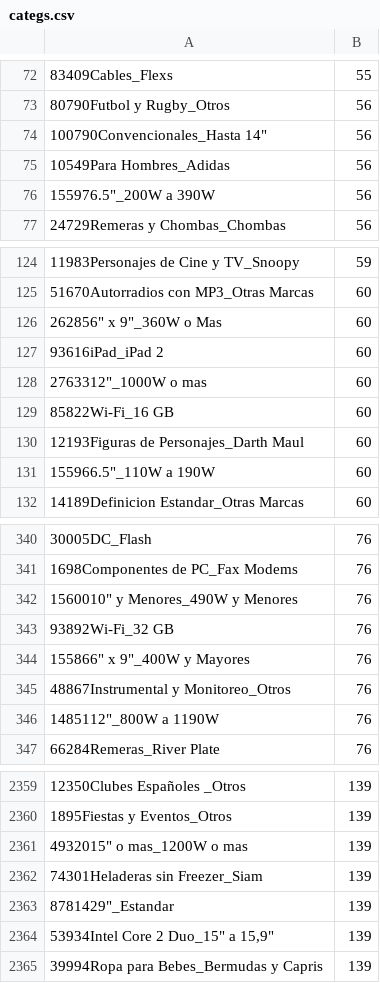
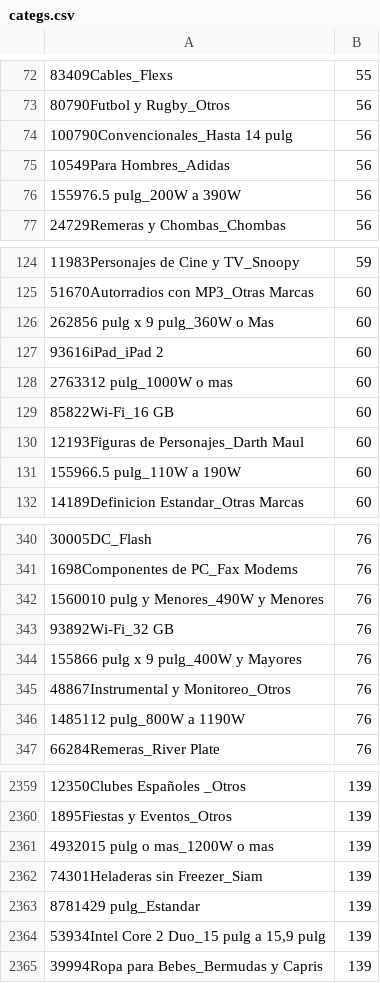
Before and after one commit to libersperanza/tesis-unsl, a CSV file: test_data/categs.csv, drawn as a sheet; only a part is shown, gaps mark what is left out; the diff covers the shown part only.

```diff
--- a/test_data/categs.csv
+++ b/test_data/categs.csv
@@ -73,5 +73,5 @@
 80790Futbol y Rugby_Otros;56
-100790Convencionales_Hasta 14";56
+100790Convencionales_Hasta 14 pulg;56
 10549Para Hombres_Adidas;56
-155976.5"_200W a 390W;56
+155976.5 pulg_200W a 390W;56
 24729Remeras y Chombas_Chombas;56
@@ -125,8 +125,8 @@
 51670Autorradios con MP3_Otras Marcas;60
-262856" x 9"_360W o Mas;60
+262856 pulg x 9 pulg_360W o Mas;60
 93616iPad_iPad 2;60
-2763312"_1000W o mas;60
+2763312 pulg_1000W o mas;60
 85822Wi-Fi_16 GB;60
 12193Figuras de Personajes_Darth Maul;60
-155966.5"_110W a 190W;60
+155966.5 pulg_110W a 190W;60
 14189Definicion Estandar_Otras Marcas;60
@@ -341,7 +341,7 @@
 1698Componentes de PC_Fax Modems;76
-1560010" y Menores_490W y Menores;76
+1560010 pulg y Menores_490W y Menores;76
 93892Wi-Fi_32 GB;76
-155866" x 9"_400W y Mayores;76
+155866 pulg x 9 pulg_400W y Mayores;76
 48867Instrumental y Monitoreo_Otros;76
-1485112"_800W a 1190W;76
+1485112 pulg_800W a 1190W;76
 66284Remeras_River Plate;76
@@ -2360,6 +2360,6 @@
 1895Fiestas y Eventos_Otros;139
-4932015" o mas_1200W o mas;139
+4932015 pulg o mas_1200W o mas;139
 74301Heladeras sin Freezer_Siam;139
-8781429"_Estandar;139
-53934Intel Core 2 Duo_15" a 15,9";139
+8781429 pulg_Estandar;139
+53934Intel Core 2 Duo_15 pulg a 15,9 pulg;139
 39994Ropa para Bebes_Bermudas y Capris;139
```
Also changed, not shown: 168 edited cells elsewhere in this file, 2 other files.
